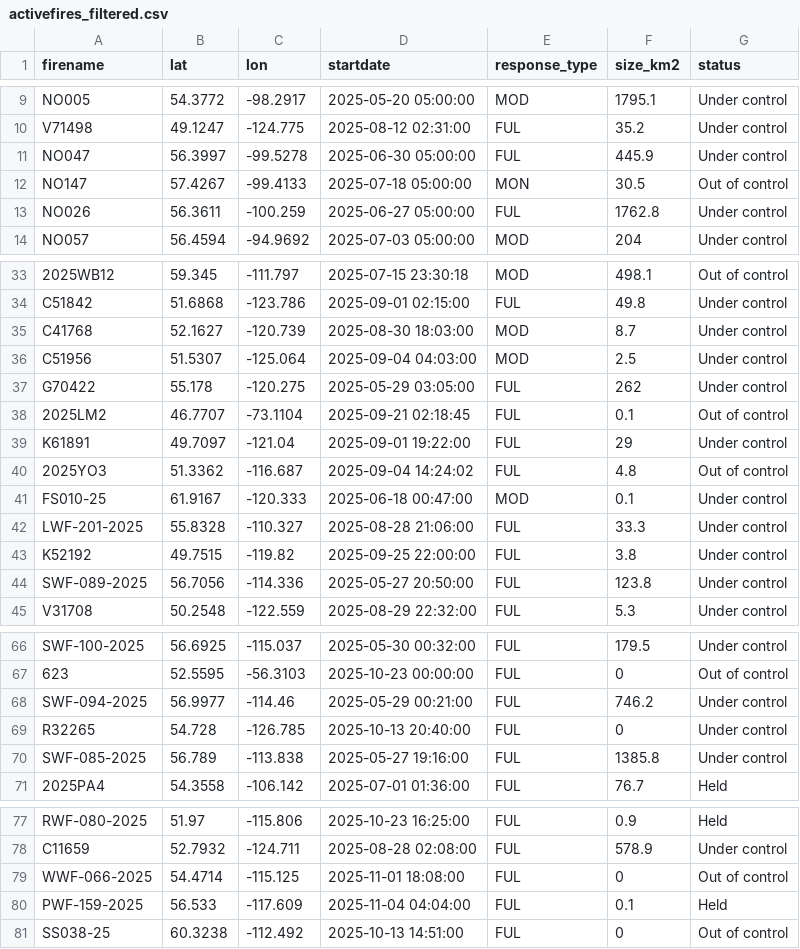
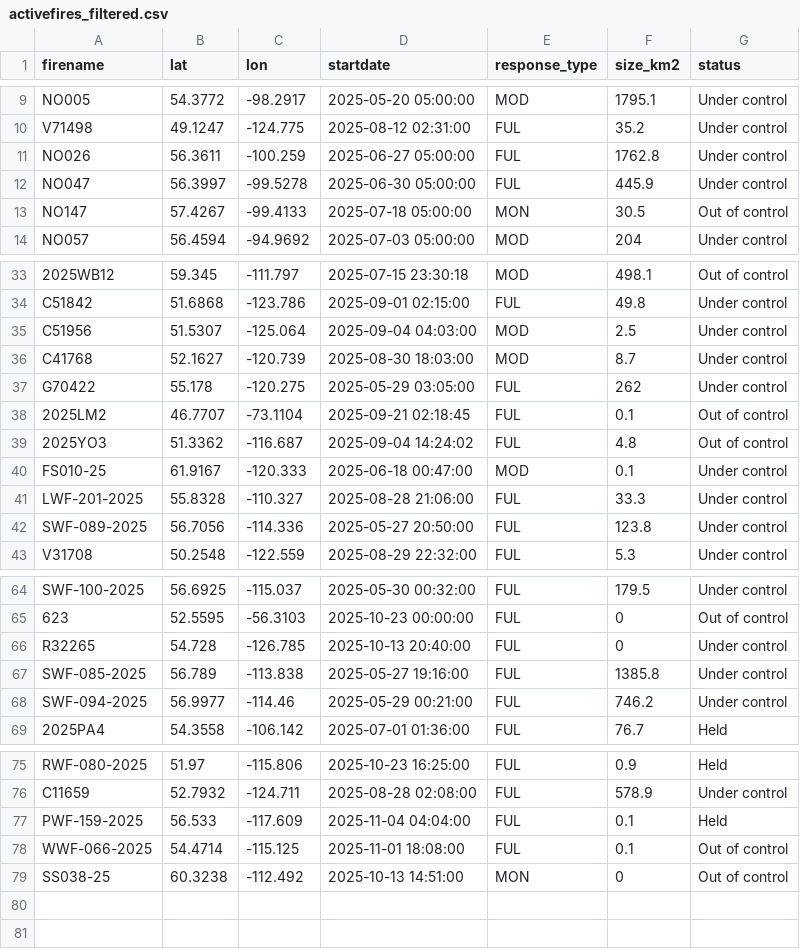
Before and after one commit to vs-postmedia/nat-fire-db-scraper, a CSV file: data/activefires_filtered.csv, drawn as a sheet; only a part is shown, gaps mark what is left out.

```diff
--- a/data/activefires_filtered.csv
+++ b/data/activefires_filtered.csv
@@ -10,5 +10,5 @@
  V71498, 49.1247, -124.775, 2025-08-12 02:31:00, FUL,35.2,Under control
+ NO026, 56.3611, -100.259, 2025-06-27 05:00:00, FUL,1762.8,Under control
  NO047, 56.3997, -99.5278, 2025-06-30 05:00:00, FUL,445.9,Under control
  NO147, 57.4267, -99.4133, 2025-07-18 05:00:00, MON,30.5,Out of control
- NO026, 56.3611, -100.259, 2025-06-27 05:00:00, FUL,1762.8,Under control
  NO057, 56.4594, -94.9692, 2025-07-03 05:00:00, MOD,204,Under control
@@ -34,7 +34,6 @@
  C51842, 51.6868, -123.786, 2025-09-01 02:15:00, FUL,49.8,Under control
+ C51956, 51.5307, -125.064, 2025-09-04 04:03:00, MOD,2.5,Under control
  C41768, 52.1627, -120.739, 2025-08-30 18:03:00, MOD,8.7,Under control
- C51956, 51.5307, -125.064, 2025-09-04 04:03:00, MOD,2.5,Under control
  G70422, 55.178, -120.275, 2025-05-29 03:05:00, FUL,262,Under control
  2025LM2, 46.7707, -73.1104, 2025-09-21 02:18:45, FUL,0.1,Out of control
- K61891, 49.7097, -121.04, 2025-09-01 19:22:00, FUL,29,Under control
  2025YO3, 51.3362, -116.687, 2025-09-04 14:24:02, FUL,4.8,Out of control
@@ -42,3 +41,2 @@
  LWF-201-2025, 55.8328, -110.327, 2025-08-28 21:06:00, FUL,33.3,Under control
- K52192, 49.7515, -119.82, 2025-09-25 22:00:00, FUL,3.8,Under control
  SWF-089-2025, 56.7056, -114.336, 2025-05-27 20:50:00, FUL,123.8,Under control
@@ -67,5 +65,5 @@
  623, 52.5595, -56.3103, 2025-10-23 00:00:00, FUL,0,Out of control
- SWF-094-2025, 56.9977, -114.46, 2025-05-29 00:21:00, FUL,746.2,Under control
  R32265, 54.728, -126.785, 2025-10-13 20:40:00, FUL,0,Under control
  SWF-085-2025, 56.789, -113.838, 2025-05-27 19:16:00, FUL,1385.8,Under control
+ SWF-094-2025, 56.9977, -114.46, 2025-05-29 00:21:00, FUL,746.2,Under control
  2025PA4, 54.3558, -106.142, 2025-07-01 01:36:00, FUL,76.7,Held
@@ -78,4 +76,4 @@
  C11659, 52.7932, -124.711, 2025-08-28 02:08:00, FUL,578.9,Under control
- WWF-066-2025, 54.4714, -115.125, 2025-11-01 18:08:00, FUL,0,Out of control
  PWF-159-2025, 56.533, -117.609, 2025-11-04 04:04:00, FUL,0.1,Held
- SS038-25, 60.3238, -112.492, 2025-10-13 14:51:00, FUL,0,Out of control
+ WWF-066-2025, 54.4714, -115.125, 2025-11-01 18:08:00, FUL,0.1,Out of control
+ SS038-25, 60.3238, -112.492, 2025-10-13 14:51:00, MON,0,Out of control
```
